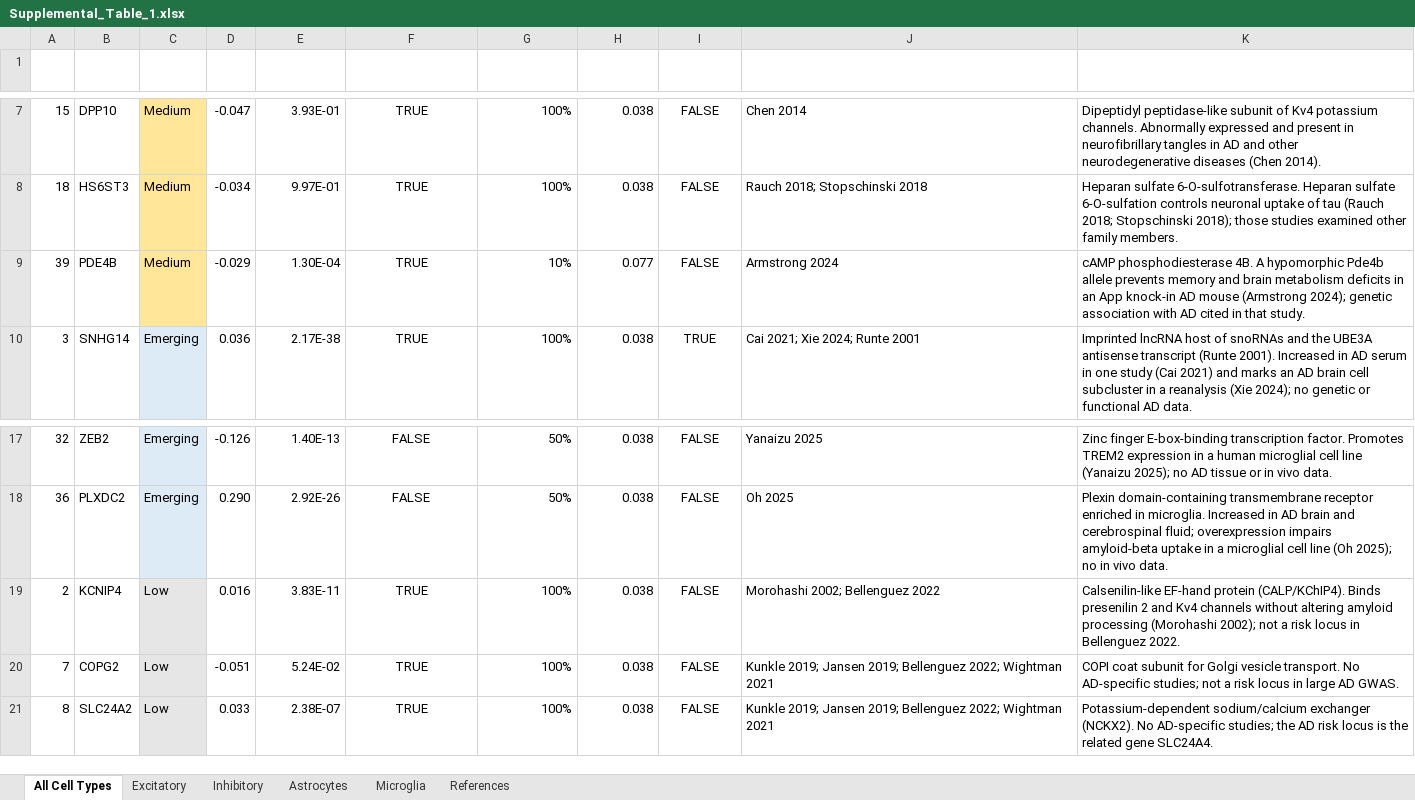
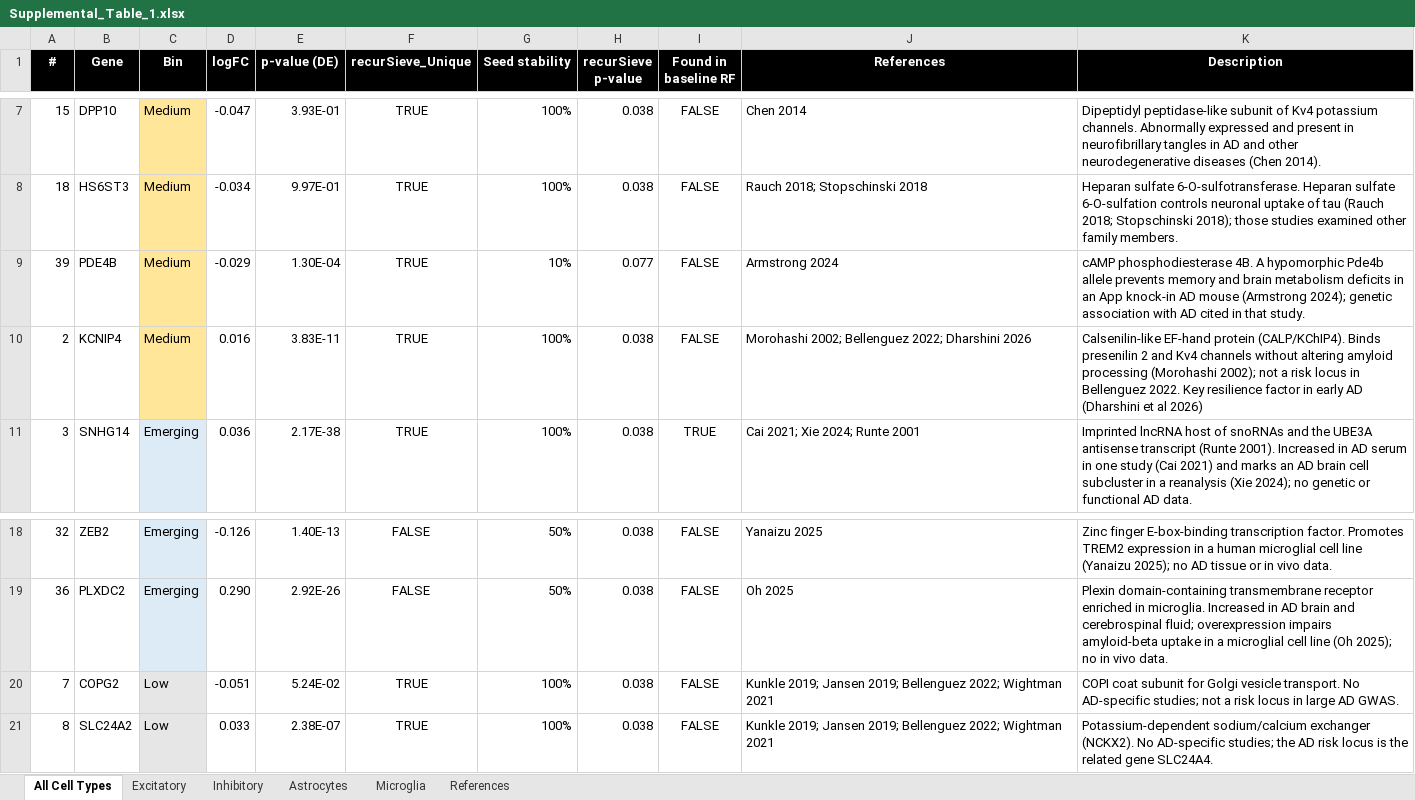
Before and after one commit to ArpiarSaundersLab/RecurSieve, an Excel workbook: manuscript/robustness/Supplemental_Table_1.xlsx, sheet All Cell Types, drawn as a sheet; only a part is shown, gaps mark what is left out; values as stored, in another font and other column widths than the file's, no borders; charts and pictures not drawn; removed rows and columns are numbered as before the commit, all else as after; the diff names each change by its address in the sheet, - before the commit and + after, or states it on an @@ line.

Commit message:
license and supp table added

```diff
--- a/manuscript/robustness/Supplemental_Table_1.xlsx (sheet All Cell Types)
+++ b/manuscript/robustness/Supplemental_Table_1.xlsx (sheet All Cell Types)
-A1:K1 fill: none
+A1:K1 fill: #000000
+row 10: 2 | KCNIP4 | Medium | 0.016 | 3.83E-11 | TRUE | 100% | 0.038 | FALSE | Morohashi 2002; Bellenguez 2022; Dharshini 2026 | Calsenilin-like EF-hand protein (CALP/KChIP4). Binds presenilin 2 and Kv4 channels without altering amyloid processing (Morohashi 2002); not a risk locus in Bellenguez 2022. Key resilience factor in early AD (Dharshini et al 2026)
-row 19: 2 | KCNIP4 | Low | 0.016 | 3.83E-11 | TRUE | 100% | 0.038 | FALSE | Morohashi 2002; Bellenguez 2022 | Calsenilin-like EF-hand protein (CALP/KChIP4). Binds presenilin 2 and Kv4 channels without altering amyloid processing (Morohashi 2002); not a risk locus in Bellenguez 2022.
```
Also changed, not shown: sheet References, formulas that keep their value, charts or pictures, 1 other file.
